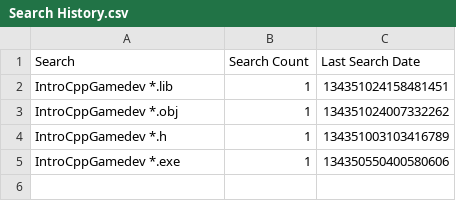
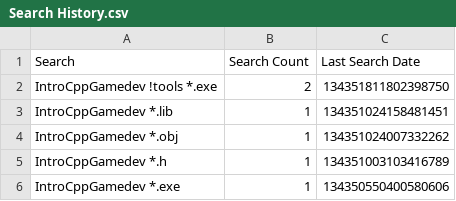
Before and after one commit to J-Vernay/IntroCppGamedev, a CSV file: tools/Search History.csv, drawn as a sheet; the diff names each change by its address in the sheet, - before the commit and + after, or states it on an @@ line.

```diff
--- a/tools/Search History.csv
+++ b/tools/Search History.csv
+row 2: IntroCppGamedev !tools *.exe | 2 | 134351811802398750
```
Also changed, not shown: 9 other files.
